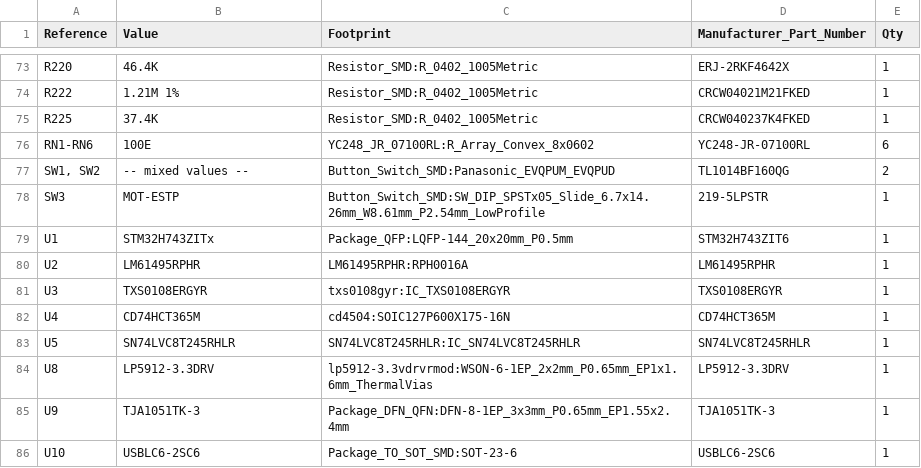
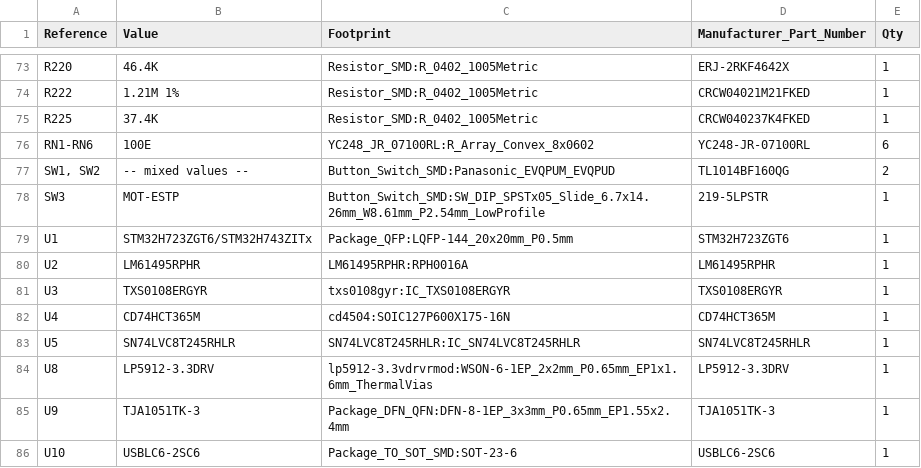
Before and after one commit to BoltzRnD/SmartPrintCoreH7x, a CSV file: Outputs/BOM/SmartPrintCoreH7x_BOM.csv, drawn as a sheet; only a part is shown, gaps mark what is left out.

Commit message:
MCU MPN Corrections and Readme update
Corrected MCU MPN to STM32H723ZGT6 (Note - user can choose from any variant compatible with STM32H723ZGT6 footprint and pin layout)

```diff
--- a/Outputs/BOM/SmartPrintCoreH7x_BOM.csv
+++ b/Outputs/BOM/SmartPrintCoreH7x_BOM.csv
@@ -78,3 +78,3 @@
 "SW3","MOT-ESTP","Button_Switch_SMD:SW_DIP_SPSTx05_Slide_6.7x14.26mm_W8.61mm_P2.54mm_LowProfile","219-5LPSTR","1"
-"U1","STM32H743ZITx","Package_QFP:LQFP-144_20x20mm_P0.5mm","STM32H743ZIT6","1"
+"U1","STM32H723ZGT6/STM32H743ZITx","Package_QFP:LQFP-144_20x20mm_P0.5mm","STM32H723ZGT6","1"
 "U2","LM61495RPHR","LM61495RPHR:RPH0016A","LM61495RPHR","1"
```
Also changed, not shown: 3 other files.
